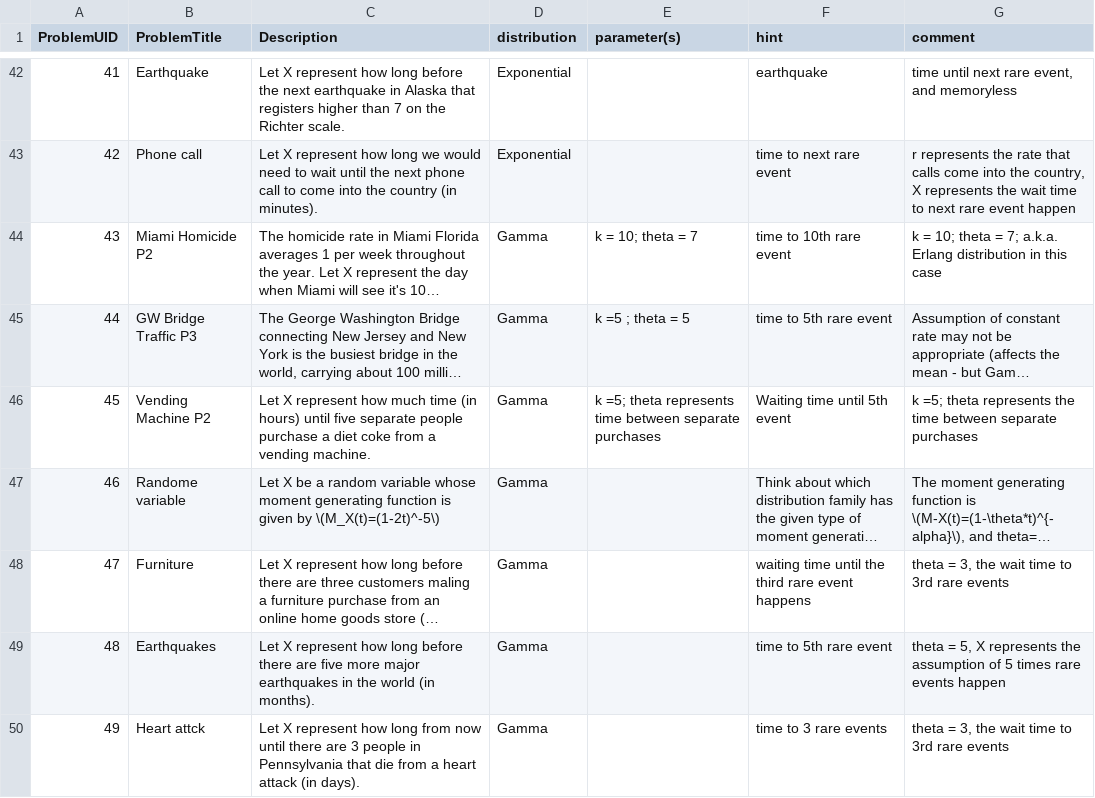
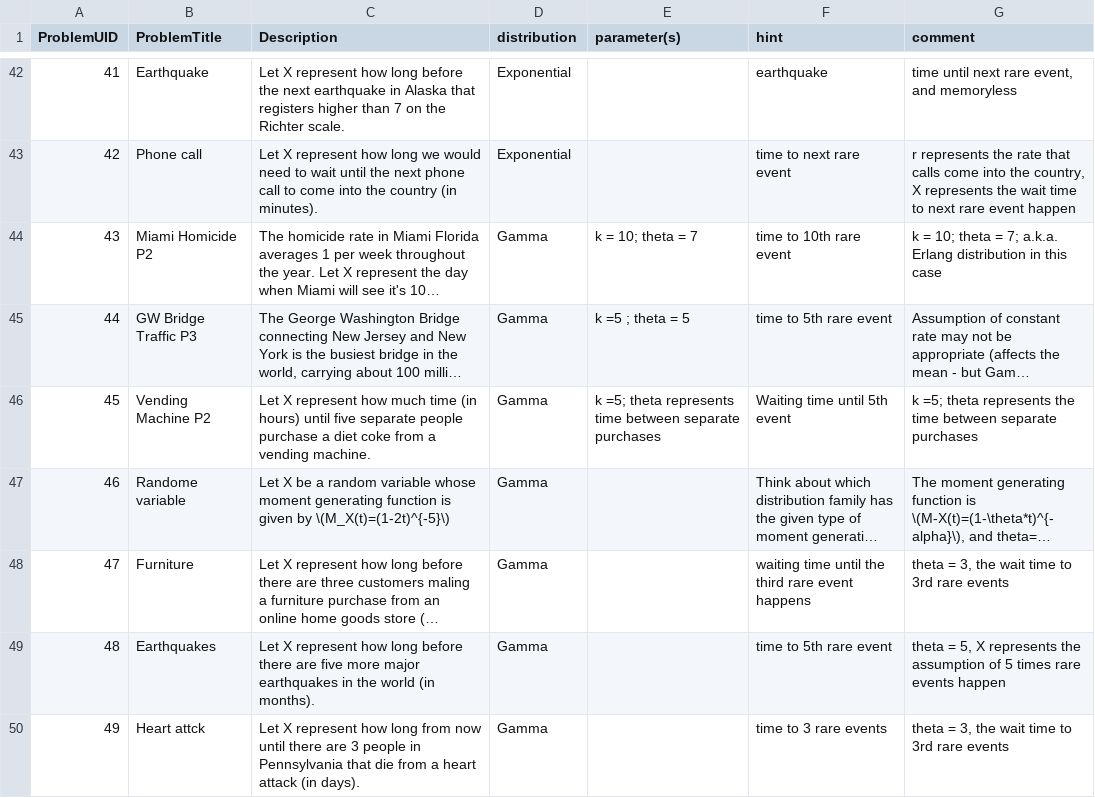
Before and after one commit to EducationShinyAppTeam/Matching_Distributions, a CSV file: distributionG.csv, drawn as a sheet; only a part is shown, gaps mark what is left out; long unchanged cells end in …; the diff names each change by its address in the sheet, - before the commit and + after, or states it on an @@ line.

Commit message:
Fixed a question
Fixed a question what had a typo in a MGF.

```diff
--- a/distributionG.csv
+++ b/distributionG.csv
-C47 (Description): …given by \(M_X(t)=(1-2t)^-5\)
+C47 (Description): …given by \(M_X(t)=(1-2t)^{-5}\)
```
Also changed, not shown: 1 other file.
